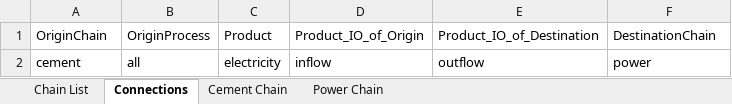
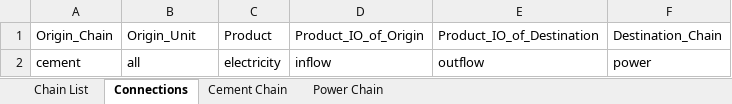
Before and after one commit to concoctions/BlackBlox, an Excel workbook: excelData/otherCementFactory.xlsx, sheet Connections, drawn as a sheet; values as stored, in another font and other column widths than the file's, no borders; the diff names each change by its address in the sheet, - before the commit and + after, or states it on an @@ line.

Commit message:
Fixed headers in test data

```diff
--- a/excelData/otherCementFactory.xlsx (sheet Connections)
+++ b/excelData/otherCementFactory.xlsx (sheet Connections)
-A1: OriginChain
+A1: Origin_Chain
-B1: OriginProcess
+B1: Origin_Unit
-F1: DestinationChain
+F1: Destination_Chain
```
Also changed, not shown: excelData/blenderFactory.xlsx, excelData/cementFactory.xlsx, 1 other file.
